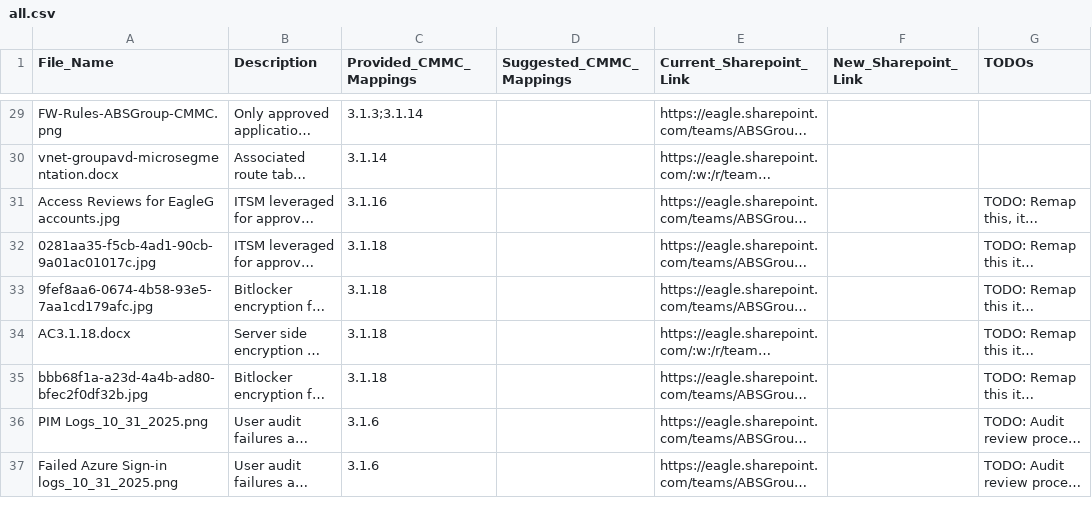
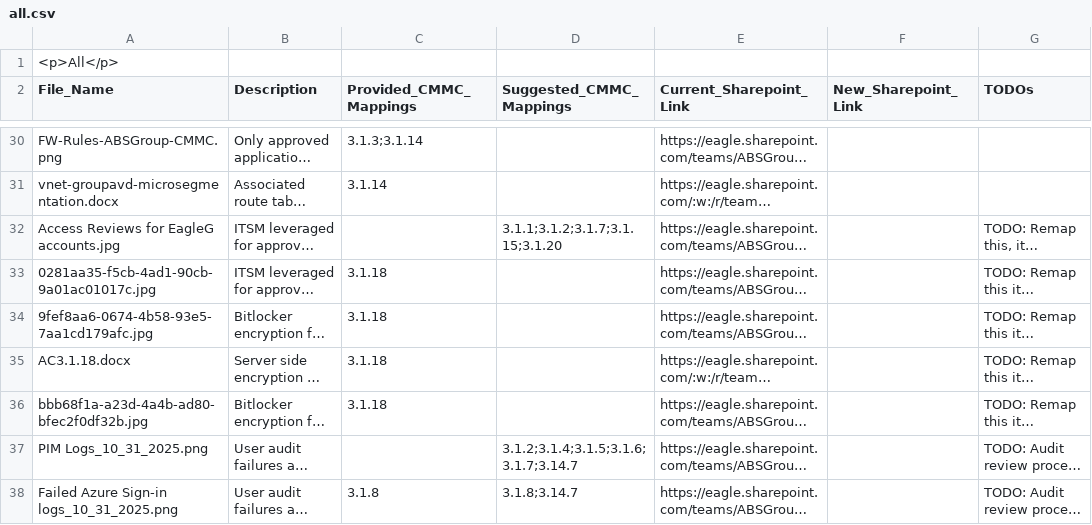
Before and after one commit to Tachyon-Heavy/DocuBot-Parsers, a CSV file: all.csv, drawn as a sheet; only a part is shown, gaps mark what is left out; long unchanged cells end in …; addresses are those after the commit; the diff covers the shown part only; the diff names each change by its address in the sheet, - before the commit and + after, or states it on an @@ line.

Commit message:
updated domains with remapping

```diff
--- a/all.csv
+++ b/all.csv
+row 1: <p>All</p>
-C32 (Provided_CMMC_Mappings): 3.1.16
+C32 (Provided_CMMC_Mappings): (empty)
-D32 (Suggested_CMMC_Mappings): (empty)
+D32 (Suggested_CMMC_Mappings): 3.1.1;3.1.2;3.1.7;3.1.15;3.1.20
-C37 (Provided_CMMC_Mappings): 3.1.6
+C37 (Provided_CMMC_Mappings): (empty)
-D37 (Suggested_CMMC_Mappings): (empty)
+D37 (Suggested_CMMC_Mappings): 3.1.2;3.1.4;3.1.5;3.1.6;3.1.7;3.14.7
-C38 (Provided_CMMC_Mappings): 3.1.6
+C38 (Provided_CMMC_Mappings): 3.1.8
-D38 (Suggested_CMMC_Mappings): (empty)
+D38 (Suggested_CMMC_Mappings): 3.1.8;3.14.7
```
Also changed, not shown: 2 added rows and 19 edited cells elsewhere in this file.
